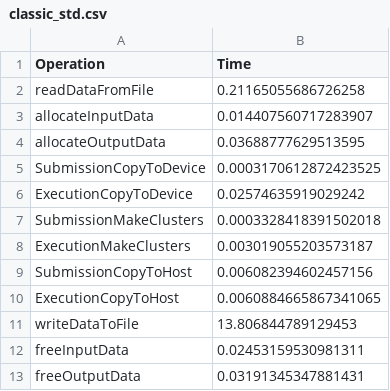
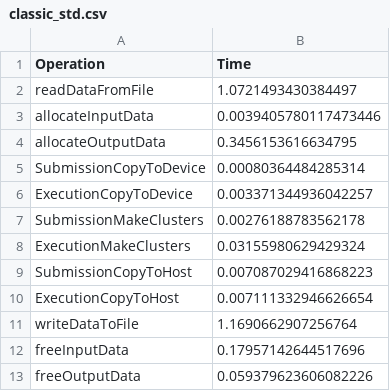
Before and after one commit to mariamiiiiii/gitlab_clue, a CSV file: Results/classic_std.csv, drawn as a sheet.

```diff
--- a/Results/classic_std.csv
+++ b/Results/classic_std.csv
@@ -1,13 +1,13 @@
 Operation,Time
-readDataFromFile,0.21165055686726258
-allocateInputData,0.014407560717283907
-allocateOutputData,0.03688777629513595
-SubmissionCopyToDevice,0.0003170612872423525
-ExecutionCopyToDevice,0.02574635919029242
-SubmissionMakeClusters,0.0003328418391502018
-ExecutionMakeClusters,0.003019055203573187
-SubmissionCopyToHost,0.006082394602457156
-ExecutionCopyToHost,0.0060884665867341065
-writeDataToFile,13.806844789129453
-freeInputData,0.02453159530981311
-freeOutputData,0.03191345347881431
+readDataFromFile,1.0721493430384497
+allocateInputData,0.0039405780117473446
+allocateOutputData,0.3456153616634795
+SubmissionCopyToDevice,0.00080364484285314
+ExecutionCopyToDevice,0.003371344936042257
+SubmissionMakeClusters,0.00276188783562178
+ExecutionMakeClusters,0.03155980629429324
+SubmissionCopyToHost,0.007087029416868223
+ExecutionCopyToHost,0.007111332946626654
+writeDataToFile,1.1690662907256764
+freeInputData,0.17957142644517696
+freeOutputData,0.059379623606082226
```
Also changed, not shown: Results/results_classic0.csv, Results/results_classic1.csv, 16 other files.
